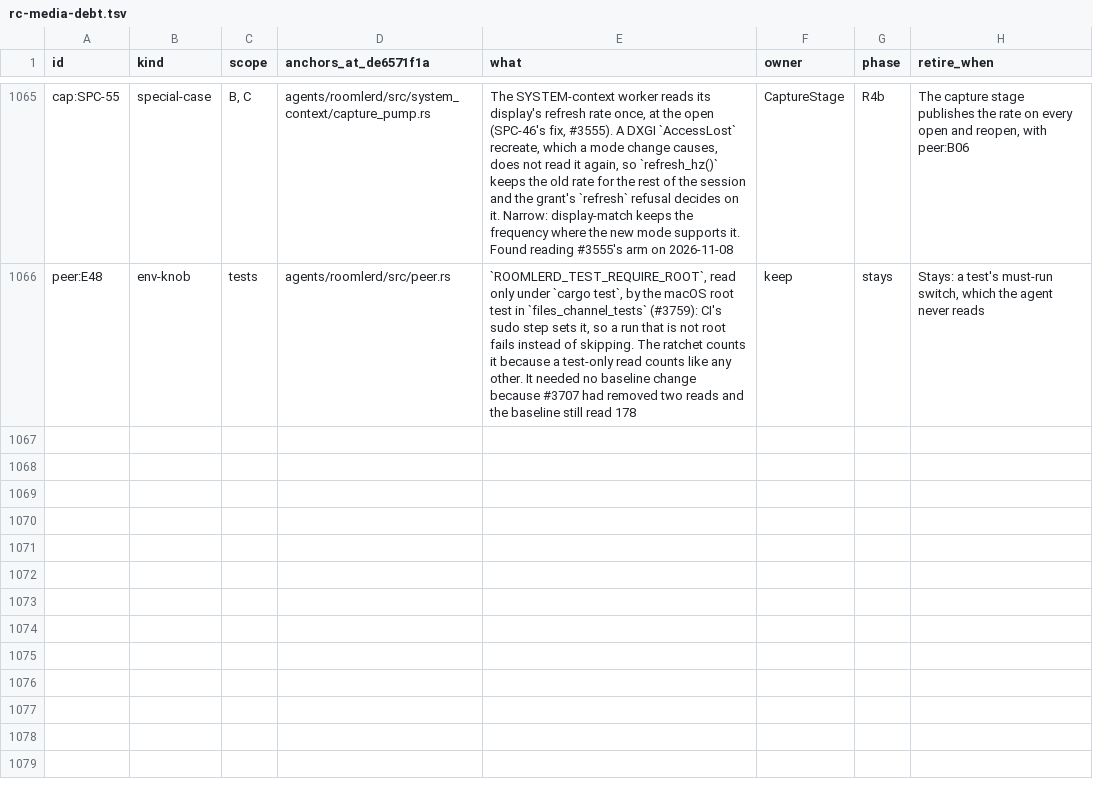
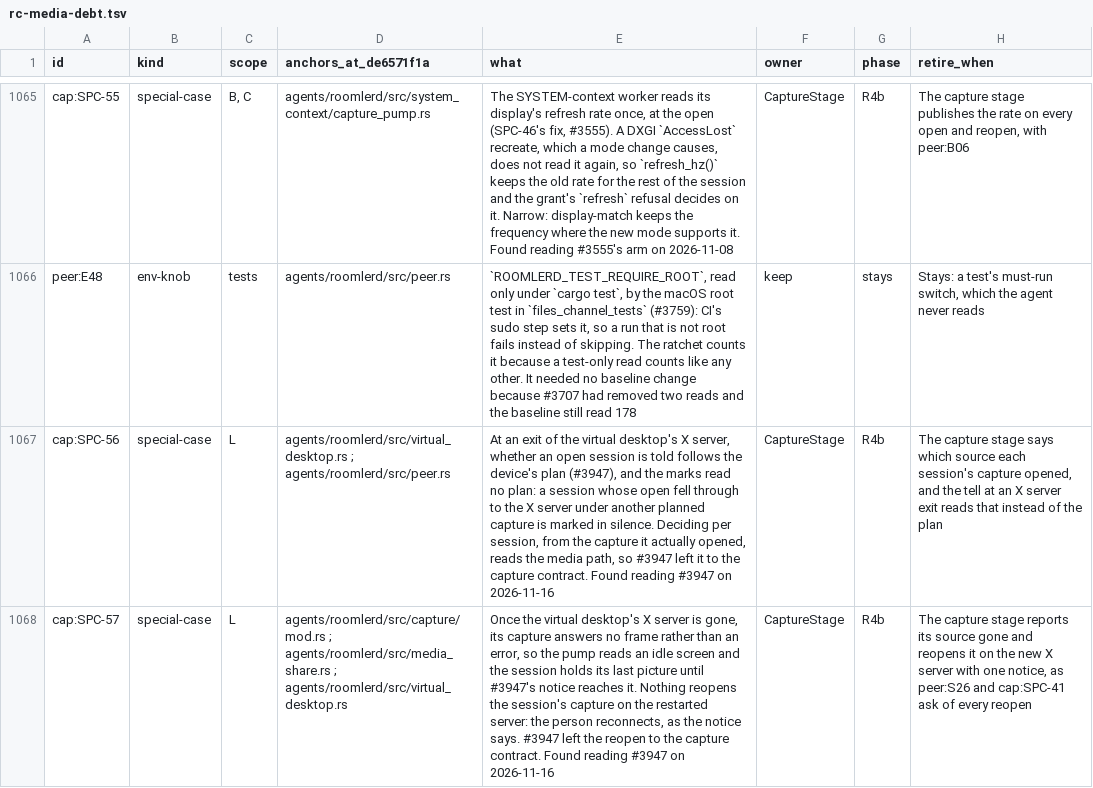
Before and after one commit to gjovanov/roomler-ai, a TSV file: docs/plans/rc-media-debt.tsv, drawn as a sheet; only a part is shown, gaps mark what is left out; the diff names each change by its address in the sheet, - before the commit and + after, or states it on an @@ line.

```diff
--- a/docs/plans/rc-media-debt.tsv
+++ b/docs/plans/rc-media-debt.tsv
+row 1067: cap:SPC-56 | special-case | L | agents/roomlerd/src/virtual_desktop.rs ; agents/roomlerd/src/peer.rs | At an exit of the virtual desktop's X server, whether an open session is told follows the device's plan (#3947), and the marks read no plan: a session whose open fell through to the X server under another planned capture is marked in silence. Deciding per session, from the capture it actually opened, reads the media path, so #3947 left it to the capture contract. Found reading #3947 on 2026-11-16 | CaptureStage | R4b | The capture stage says which source each session's capture opened, and the tell at an X server exit reads that instead of the plan
+row 1068: cap:SPC-57 | special-case | L | agents/roomlerd/src/capture/mod.rs ; agents/roomlerd/src/media_share.rs ; agents/roomlerd/src/virtual_desktop.rs | Once the virtual desktop's X server is gone, its capture answers no frame rather than an error, so the pump reads an idle screen and the session holds its last picture until #3947's notice reaches it. Nothing reopens the session's capture on the restarted server: the person reconnects, as the notice says. #3947 left the reopen to the capture contract. Found reading #3947 on 2026-11-16 | CaptureStage | R4b | The capture stage reports its source gone and reopens it on the new X server with one notice, as peer:S26 and cap:SPC-41 ask of every reopen
```
